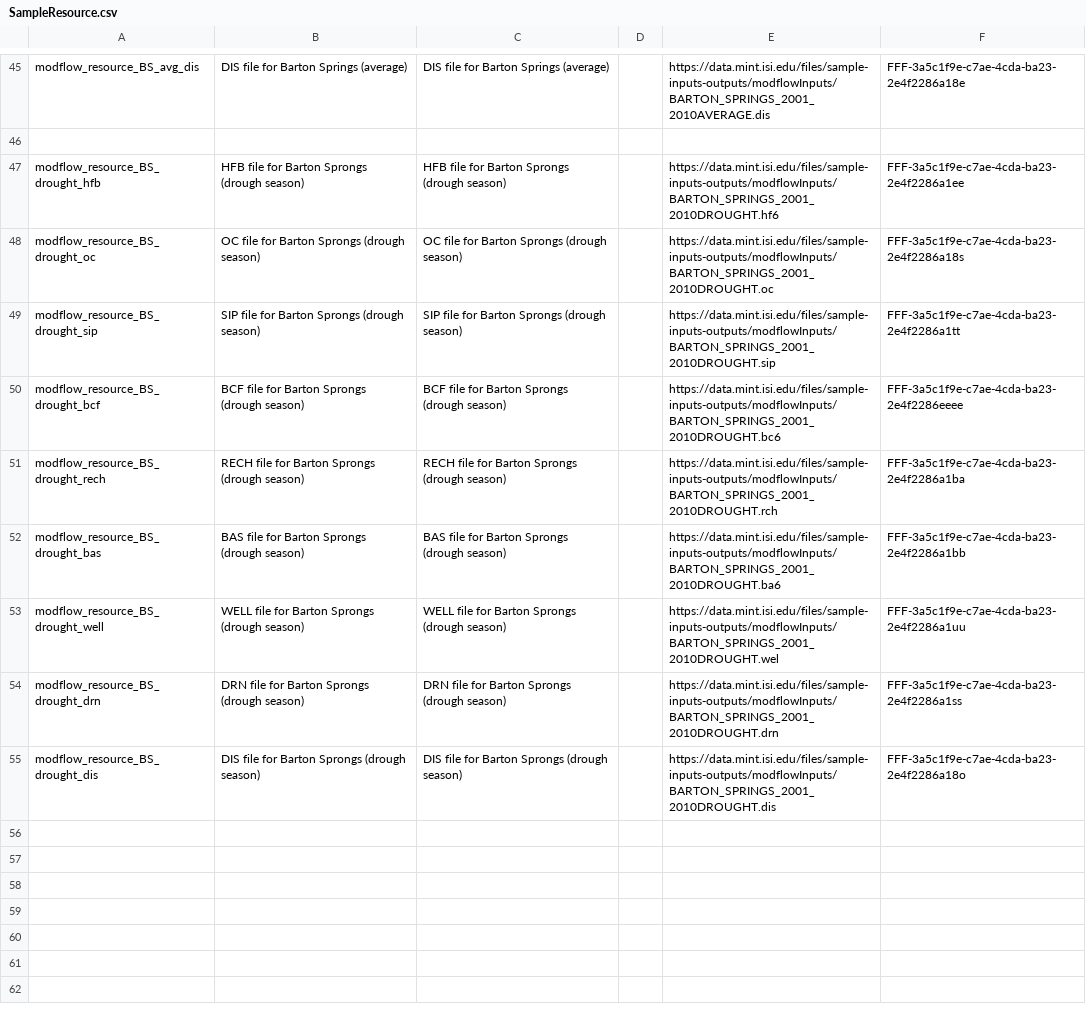
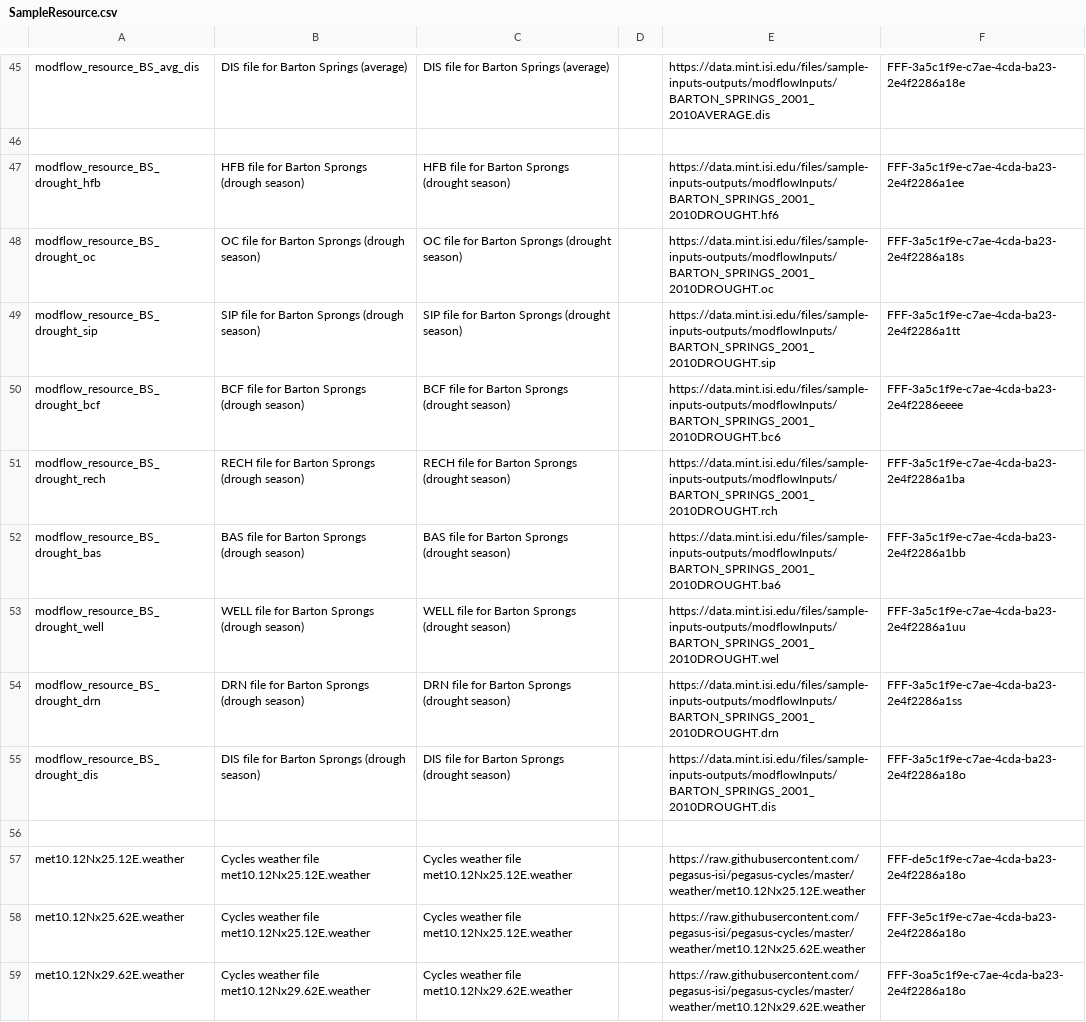
Before and after one commit to mintproject/ModelCatalog, a CSV file: Data/SampleResource.csv, drawn as a sheet; only a part is shown, gaps mark what is left out; the diff covers the shown part only.

```diff
--- a/Data/SampleResource.csv
+++ b/Data/SampleResource.csv
@@ -46,10 +46,14 @@ modflow_resource_BS_avg_dis,DIS file for Barton Springs (average),DIS file for B
 ,,,,,
-modflow_resource_BS_drought_hfb,HFB file for Barton Sprongs (drough season),HFB file for Barton Sprongs (drough season),,https://data.mint.isi.edu/files/sample-inputs-outputs/modflowInputs/BARTON_SPRINGS_2001_2010DROUGHT.hf6,FFF-3a5c1f9e-c7ae-4cda-ba23-2e4f2286a1ee
-modflow_resource_BS_drought_oc,OC file for Barton Sprongs (drough season),OC file for Barton Sprongs (drough season),,https://data.mint.isi.edu/files/sample-inputs-outputs/modflowInputs/BARTON_SPRINGS_2001_2010DROUGHT.oc,FFF-3a5c1f9e-c7ae-4cda-ba23-2e4f2286a18s
-modflow_resource_BS_drought_sip,SIP file for Barton Sprongs (drough season),SIP file for Barton Sprongs (drough season),,https://data.mint.isi.edu/files/sample-inputs-outputs/modflowInputs/BARTON_SPRINGS_2001_2010DROUGHT.sip,FFF-3a5c1f9e-c7ae-4cda-ba23-2e4f2286a1tt
-modflow_resource_BS_drought_bcf,BCF file for Barton Sprongs (drough season),BCF file for Barton Sprongs (drough season),,https://data.mint.isi.edu/files/sample-inputs-outputs/modflowInputs/BARTON_SPRINGS_2001_2010DROUGHT.bc6,FFF-3a5c1f9e-c7ae-4cda-ba23-2e4f2286eeee
-modflow_resource_BS_drought_rech,RECH file for Barton Sprongs (drough season),RECH file for Barton Sprongs (drough season),,https://data.mint.isi.edu/files/sample-inputs-outputs/modflowInputs/BARTON_SPRINGS_2001_2010DROUGHT.rch,FFF-3a5c1f9e-c7ae-4cda-ba23-2e4f2286a1ba
-modflow_resource_BS_drought_bas,BAS file for Barton Sprongs (drough season),BAS file for Barton Sprongs (drough season),,https://data.mint.isi.edu/files/sample-inputs-outputs/modflowInputs/BARTON_SPRINGS_2001_2010DROUGHT.ba6,FFF-3a5c1f9e-c7ae-4cda-ba23-2e4f2286a1bb
-modflow_resource_BS_drought_well,WELL file for Barton Sprongs (drough season),WELL file for Barton Sprongs (drough season),,https://data.mint.isi.edu/files/sample-inputs-outputs/modflowInputs/BARTON_SPRINGS_2001_2010DROUGHT.wel,FFF-3a5c1f9e-c7ae-4cda-ba23-2e4f2286a1uu
-modflow_resource_BS_drought_drn,DRN file for Barton Sprongs (drough season),DRN file for Barton Sprongs (drough season),,https://data.mint.isi.edu/files/sample-inputs-outputs/modflowInputs/BARTON_SPRINGS_2001_2010DROUGHT.drn,FFF-3a5c1f9e-c7ae-4cda-ba23-2e4f2286a1ss
-modflow_resource_BS_drought_dis,DIS file for Barton Sprongs (drough season),DIS file for Barton Sprongs (drough season),,https://data.mint.isi.edu/files/sample-inputs-outputs/modflowInputs/BARTON_SPRINGS_2001_2010DROUGHT.dis,FFF-3a5c1f9e-c7ae-4cda-ba23-2e4f2286a18o
+modflow_resource_BS_drought_hfb,HFB file for Barton Sprongs (drough season),HFB file for Barton Sprongs (drought season),,https://data.mint.isi.edu/files/sample-inputs-outputs/modflowInputs/BARTON_SPRINGS_2001_2010DROUGHT.hf6,FFF-3a5c1f9e-c7ae-4cda-ba23-2e4f2286a1ee
+modflow_resource_BS_drought_oc,OC file for Barton Sprongs (drough season),OC file for Barton Sprongs (drought season),,https://data.mint.isi.edu/files/sample-inputs-outputs/modflowInputs/BARTON_SPRINGS_2001_2010DROUGHT.oc,FFF-3a5c1f9e-c7ae-4cda-ba23-2e4f2286a18s
+modflow_resource_BS_drought_sip,SIP file for Barton Sprongs (drough season),SIP file for Barton Sprongs (drought season),,https://data.mint.isi.edu/files/sample-inputs-outputs/modflowInputs/BARTON_SPRINGS_2001_2010DROUGHT.sip,FFF-3a5c1f9e-c7ae-4cda-ba23-2e4f2286a1tt
+modflow_resource_BS_drought_bcf,BCF file for Barton Sprongs (drough season),BCF file for Barton Sprongs (drought season),,https://data.mint.isi.edu/files/sample-inputs-outputs/modflowInputs/BARTON_SPRINGS_2001_2010DROUGHT.bc6,FFF-3a5c1f9e-c7ae-4cda-ba23-2e4f2286eeee
+modflow_resource_BS_drought_rech,RECH file for Barton Sprongs (drough season),RECH file for Barton Sprongs (drought season),,https://data.mint.isi.edu/files/sample-inputs-outputs/modflowInputs/BARTON_SPRINGS_2001_2010DROUGHT.rch,FFF-3a5c1f9e-c7ae-4cda-ba23-2e4f2286a1ba
+modflow_resource_BS_drought_bas,BAS file for Barton Sprongs (drough season),BAS file for Barton Sprongs (drought season),,https://data.mint.isi.edu/files/sample-inputs-outputs/modflowInputs/BARTON_SPRINGS_2001_2010DROUGHT.ba6,FFF-3a5c1f9e-c7ae-4cda-ba23-2e4f2286a1bb
+modflow_resource_BS_drought_well,WELL file for Barton Sprongs (drough season),WELL file for Barton Sprongs (drought season),,https://data.mint.isi.edu/files/sample-inputs-outputs/modflowInputs/BARTON_SPRINGS_2001_2010DROUGHT.wel,FFF-3a5c1f9e-c7ae-4cda-ba23-2e4f2286a1uu
+modflow_resource_BS_drought_drn,DRN file for Barton Sprongs (drough season),DRN file for Barton Sprongs (drought season),,https://data.mint.isi.edu/files/sample-inputs-outputs/modflowInputs/BARTON_SPRINGS_2001_2010DROUGHT.drn,FFF-3a5c1f9e-c7ae-4cda-ba23-2e4f2286a1ss
+modflow_resource_BS_drought_dis,DIS file for Barton Sprongs (drough season),DIS file for Barton Sprongs (drought season),,https://data.mint.isi.edu/files/sample-inputs-outputs/modflowInputs/BARTON_SPRINGS_2001_2010DROUGHT.dis,FFF-3a5c1f9e-c7ae-4cda-ba23-2e4f2286a18o
+,,,,,
+met10.12Nx25.12E.weather,Cycles weather file met10.12Nx25.12E.weather,Cycles weather file met10.12Nx25.12E.weather,,https://raw.githubusercontent.com/pegasus-isi/pegasus-cycles/master/weather/met10.12Nx25.12E.weather,FFF-de5c1f9e-c7ae-4cda-ba23-2e4f2286a18o
+met10.12Nx25.62E.weather,Cycles weather file met10.12Nx25.12E.weather,Cycles weather file met10.12Nx25.12E.weather,,https://raw.githubusercontent.com/pegasus-isi/pegasus-cycles/master/weather/met10.12Nx25.62E.weather,FFF-3e5c1f9e-c7ae-4cda-ba23-2e4f2286a18o
+met10.12Nx29.62E.weather,Cycles weather file  met10.12Nx29.62E.weather,Cycles weather file  met10.12Nx29.62E.weather,,https://raw.githubusercontent.com/pegasus-isi/pegasus-cycles/master/weather/met10.12Nx29.62E.weather,FFF-3oa5c1f9e-c7ae-4cda-ba23-2e4f2286a18o
```
Also changed, not shown: 13 added rows and 7 edited cells elsewhere in this file, Data/DatasetSpecification.csv, Data/ModelConfiguration.csv, 4 other files.
